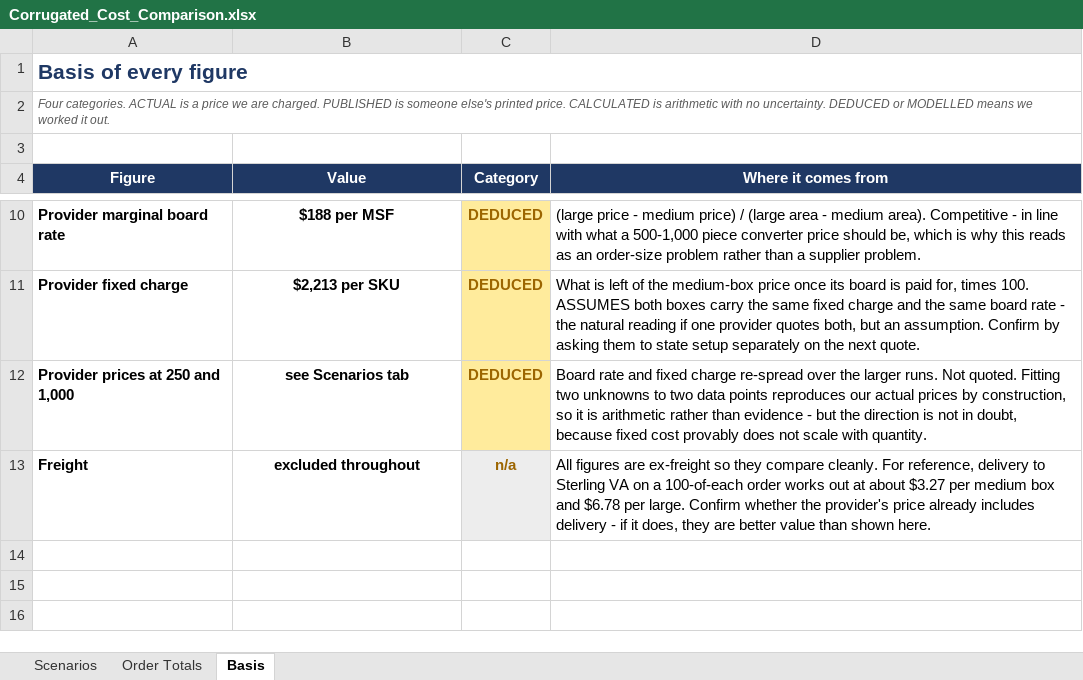
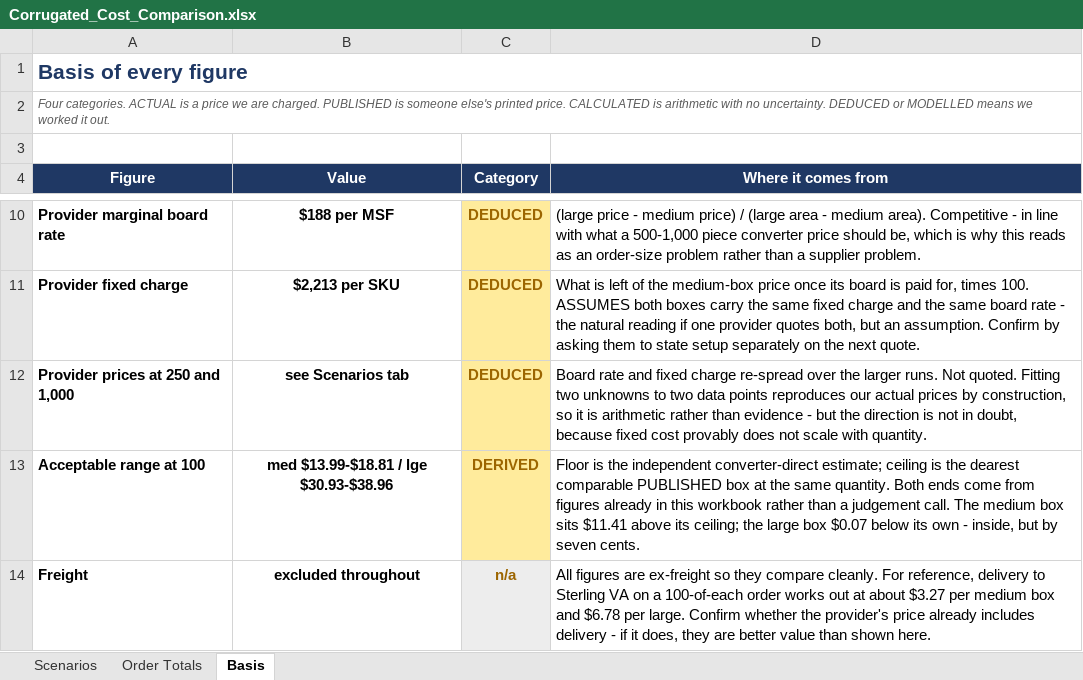
Before and after one commit to naviero1/Claude-Works, an Excel workbook: Corrugated_Cost_Comparison.xlsx, sheet Basis, drawn as a sheet; only a part is shown, gaps mark what is left out; values as stored, in another font and other column widths than the file's, no borders; the diff names each change by its address in the sheet, - before the commit and + after, or states it on an @@ line.

```diff
--- a/Corrugated_Cost_Comparison.xlsx (sheet Basis)
+++ b/Corrugated_Cost_Comparison.xlsx (sheet Basis)
+row 13: Acceptable range at 100 | med $13.99-$18.81 / lge $30.93-$38.96 | DERIVED | Floor is the independent converter-direct estimate; ceiling is the dearest comparable PUBLISHED box at the same quantity. Both ends come from figures already in this workbook rather than a judgement call. The medium box sits $11.41 above its ceiling; the large box $0.07 below its own - inside, but by seven cents.
```
Also changed, not shown: sheet Scenarios, charts or pictures, 1 other file.
